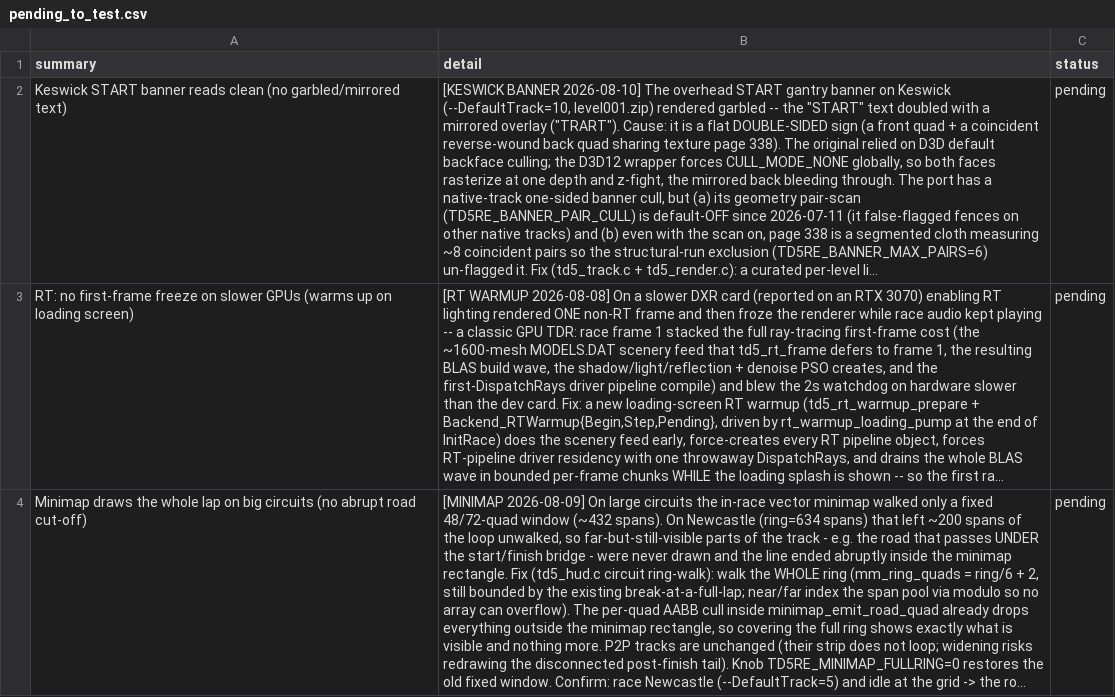
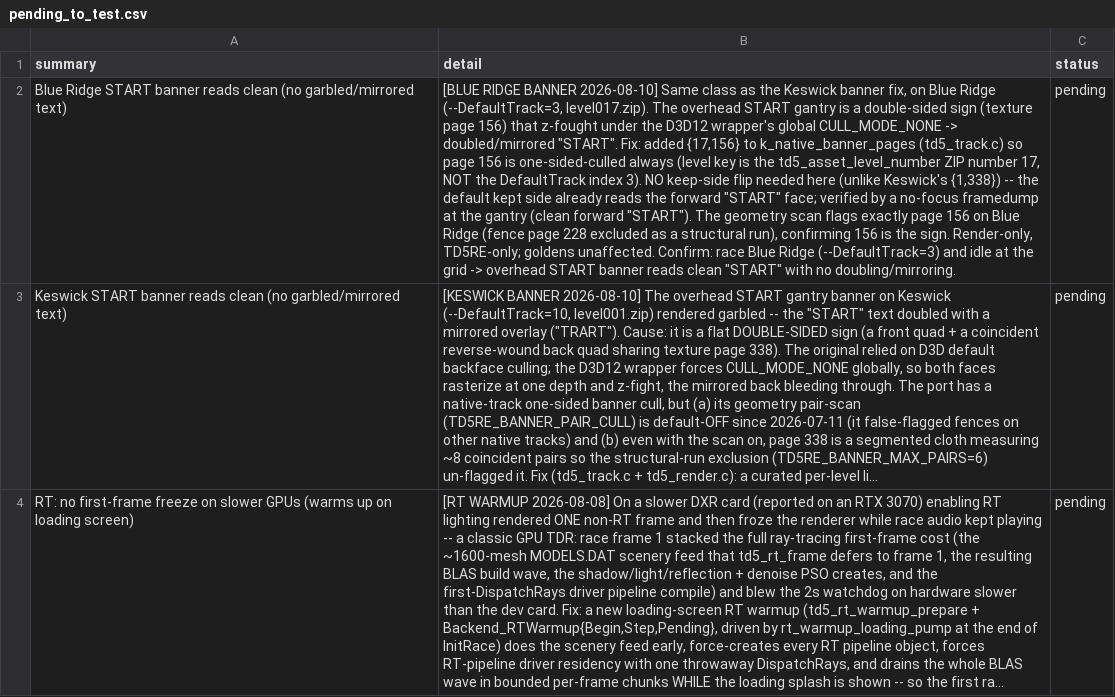
Before and after one commit to nanofives/TD5RE, a CSV file: td5mod/src/td5re/pending_to_test.csv, drawn as a sheet; only a part is shown; the shorter side is filled out with more unchanged rows; long unchanged cells end in …; the diff names each change by its address in the sheet, - before the commit and + after, or states it on an @@ line.

```diff
--- a/td5mod/src/td5re/pending_to_test.csv
+++ b/td5mod/src/td5re/pending_to_test.csv
+row 2: Blue Ridge START banner reads clean (no garbled/mirrored text) | [BLUE RIDGE BANNER 2026-08-10] Same class as the Keswick banner fix, on Blue Ridge (--DefaultTrack=3, level017.zip). The overhead START gantry is a double-sided sign (texture page 156) that z-fought under the D3D12 wrapper's global CULL_MODE_NONE -> doubled/mirrored "START". Fix: added {17,156} to k_native_banner_pages (td5_track.c) so page 156 is one-sided-culled always (level key is the td5_asset_level_number ZIP number 17, NOT the DefaultTrack index 3). NO keep-side flip needed here (unlike Keswick's {1,338}) -- the default kept side already reads the forward "START" face; verified by a no-focus framedump at the gantry (clean forward "START"). The geometry scan flags exactly page 156 on Blue Ridge (fence page 228 excluded as a structural run), confirming 156 is the sign. Render-only, TD5RE-only; goldens unaffected. Confirm: race Blue Ridge (--DefaultTrack=3) and idle at the grid -> overhead START banner reads clean "START" with no doubling/mirroring. | pending
```
Also changed, not shown: 2 other files.
